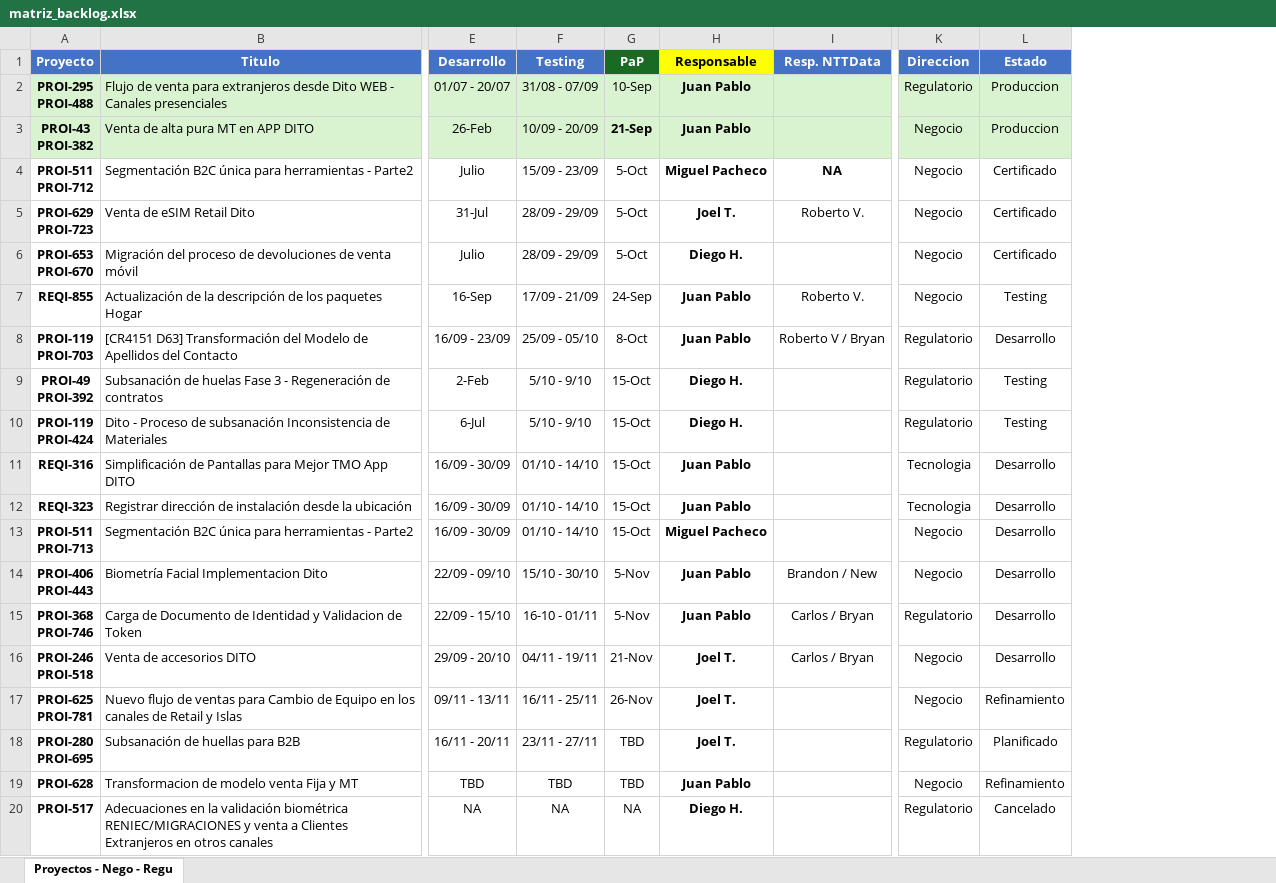
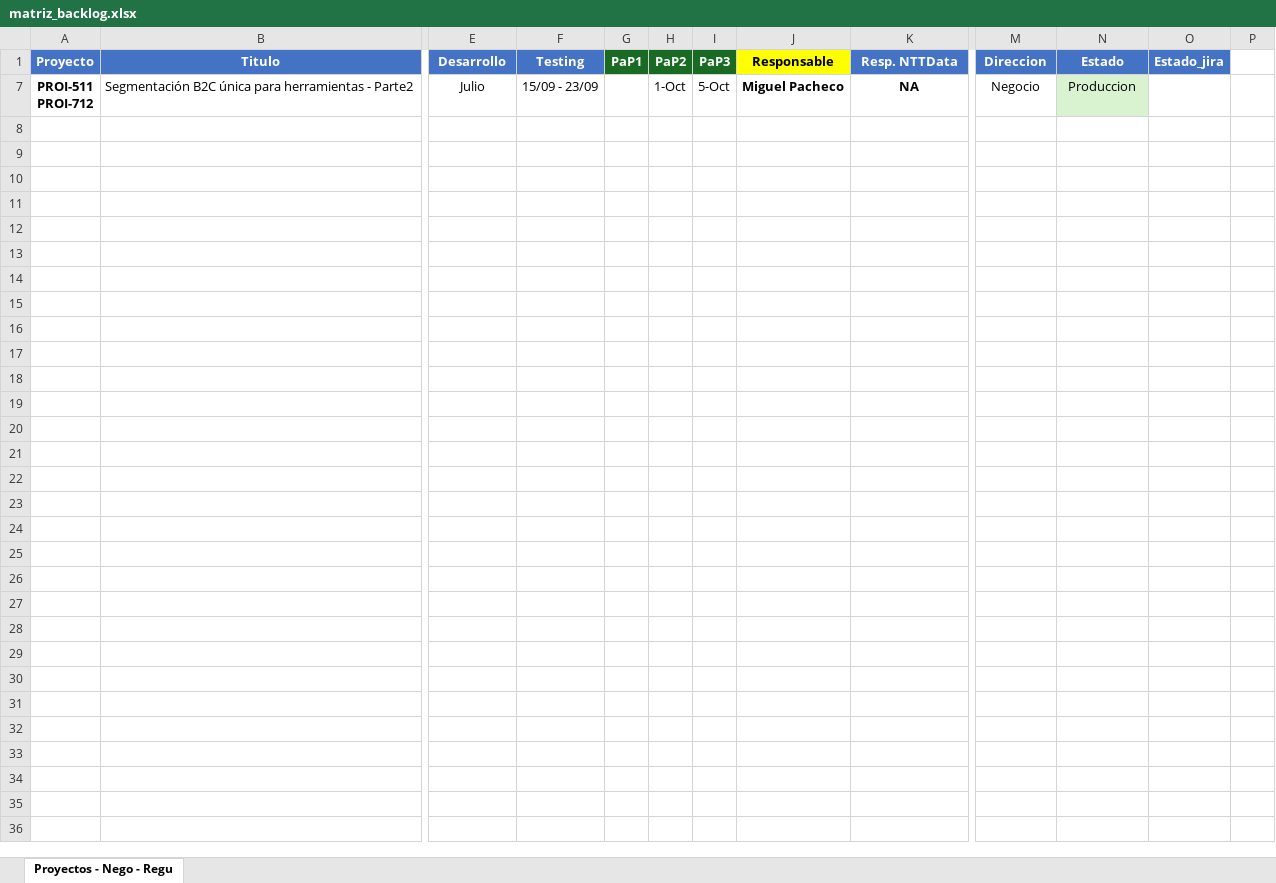
Before and after one commit to mpachecq/dashboardDito, an Excel workbook: public/matriz_backlog.xlsx, sheet Proyectos - Nego - Regu, drawn as a sheet; only a part is shown, gaps mark what is left out; values as stored, in another font and other column widths than the file's, no borders; removed rows and columns are numbered as before the commit, all else as after; rows hold the shown columns only; ↵ is a line break in a cell; the diff covers the shown part only; the diff names each change by its address in the sheet, - before the commit and + after, or states it on an @@ line.

Commit message:
nuevas funcionalidades y nuevo excel

```diff
--- a/public/matriz_backlog.xlsx (sheet Proyectos - Nego - Regu)
+++ b/public/matriz_backlog.xlsx (sheet Proyectos - Nego - Regu)
-column G (PaP), row 4: 5-Oct
+column G (PaP1), empty
+column H (PaP2), row 7: 1-Oct
+column I (PaP3), row 7: 5-Oct
+column O (Estado_jira), empty
+column P, empty
@@ row 2 hidden: PROI-295 ↵ PROI-488 | Flujo de venta para extranjeros desde Dito WEB - Canales presenciales | 01/07 - 20/07 | 31/08 - 07/09 | 10-Sep | Juan Pablo |  | Regulatorio | Produccion @@
@@ row 3 hidden: PROI-43 ↵ PROI-382 | Venta de alta pura MT en APP DITO | 26-Feb | 10/09 - 20/09 | 21-Sep | Juan Pablo |  | Negocio | Produccion @@
-N7 (Estado): Certificado
+N7 (Estado): Produccion
-N7 fill: none
+N7 fill: #D9F2D0
-row 5: PROI-629 ↵ PROI-723 | Venta de eSIM Retail Dito | 31-Jul | 28/09 - 29/09 | 5-Oct | Joel T. | Roberto V. | Negocio | Certificado
-row 6: PROI-653 ↵ PROI-670 | Migración del proceso de devoluciones de venta móvil | Julio | 28/09 - 29/09 | 5-Oct | Diego H. |  | Negocio | Certificado
-row 7: REQI-855 | Actualización de la descripción de los paquetes Hogar | 16-Sep | 17/09 - 21/09 | 24-Sep | Juan Pablo | Roberto V. | Negocio | Testing
-row 8: PROI-119 ↵ PROI-703 | [CR4151 D63] Transformación del Modelo de Apellidos del Contacto | 16/09 - 23/09 | 25/09 - 05/10 | 8-Oct | Juan Pablo | Roberto V / Bryan | Regulatorio | Desarrollo
-row 9: PROI-49 ↵ PROI-392 | Subsanación de huelas Fase 3 - Regeneración de contratos | 2-Feb | 5/10 - 9/10 | 15-Oct | Diego H. |  | Regulatorio | Testing
-row 10: PROI-119 ↵ PROI-424 | Dito - Proceso de subsanación Inconsistencia de Materiales | 6-Jul | 5/10 - 9/10 | 15-Oct | Diego H. |  | Regulatorio | Testing
@@ row 11 hidden: REQI-316 | Simplificación de Pantallas para Mejor TMO App DITO | 16/09 - 30/09 | 01/10 - 14/10 | 15-Oct | Juan Pablo |  | Tecnologia | Desarrollo @@
@@ row 12 hidden: REQI-323 | Registrar dirección de instalación desde la ubicación | 16/09 - 30/09 | 01/10 - 14/10 | 15-Oct | Juan Pablo |  | Tecnologia | Desarrollo @@
@@ row 13 hidden: PROI-511 ↵ PROI-713 | Segmentación B2C única para herramientas - Parte2 | 16/09 - 30/09 | 01/10 - 14/10 | 15-Oct | Miguel Pacheco |  | Negocio | Desarrollo @@
-row 14: PROI-406 ↵ PROI-443 | Biometría Facial Implementacion Dito | 22/09 - 09/10 | 15/10 - 30/10 | 5-Nov | Juan Pablo | Brandon / New | Negocio | Desarrollo
-row 15: PROI-368 ↵ PROI-746 | Carga de Documento de Identidad y Validacion de Token | 22/09 - 15/10 | 16-10 - 01/11 | 5-Nov | Juan Pablo | Carlos / Bryan | Regulatorio | Desarrollo
-row 16: PROI-246 ↵ PROI-518 | Venta de accesorios DITO | 29/09 - 20/10 | 04/11 - 19/11 | 21-Nov | Joel T. | Carlos / Bryan | Negocio | Desarrollo
-row 17: PROI-625 ↵ PROI-781 | Nuevo flujo de ventas para Cambio de Equipo en los canales de Retail y Islas | 09/11 - 13/11 | 16/11 - 25/11 | 26-Nov | Joel T. |  | Negocio | Refinamiento
-row 18: PROI-280 ↵ PROI-695 | Subsanación de huellas para B2B | 16/11 - 20/11 | 23/11 - 27/11 | TBD | Joel T. |  | Regulatorio | Planificado
-row 19: PROI-628 | Transformacion de modelo venta Fija y MT | TBD | TBD | TBD | Juan Pablo |  | Negocio | Refinamiento
-row 20: PROI-517 | Adecuaciones en la validación biométrica RENIEC/MIGRACIONES y venta a Clientes Extranjeros en otros canales | NA | NA | NA | Diego H. |  | Regulatorio | Cancelado
```
Also changed, not shown: 13 removed rows and 9 hidden or unhidden rows elsewhere in this sheet, hidden cells, 4 other files.
